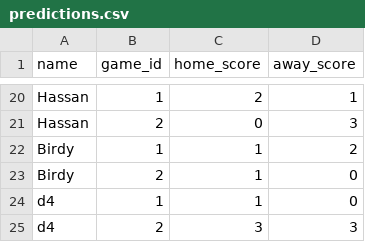
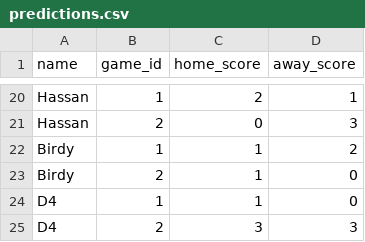
Before and after one commit to dhruv-tailor/worldcup-predictions, a CSV file: src/data/predictions.csv, drawn as a sheet; only a part is shown, gaps mark what is left out.

Commit message:
Update predictions.csv

```diff
--- a/src/data/predictions.csv
+++ b/src/data/predictions.csv
@@ -23,3 +23,3 @@ Birdy;1;1;2
 Birdy;2;1;0
-d4;1;1;0
-d4;2;3;3
+D4;1;1;0
+D4;2;3;3
```
